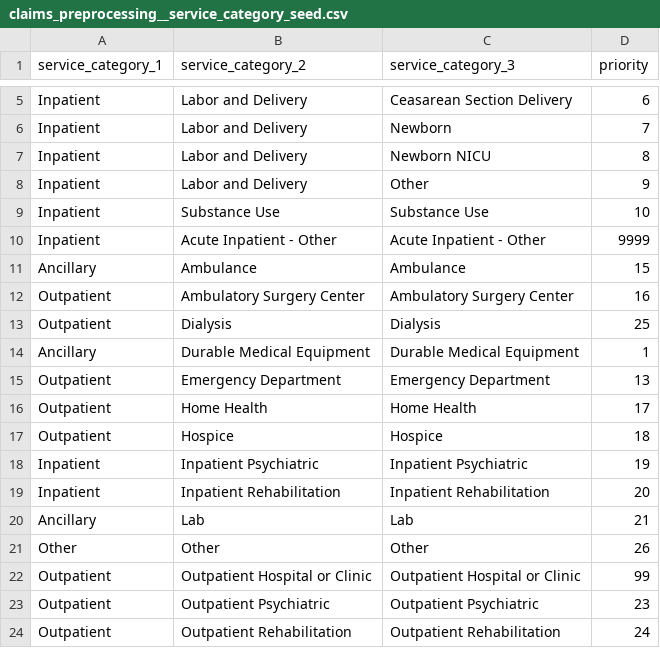
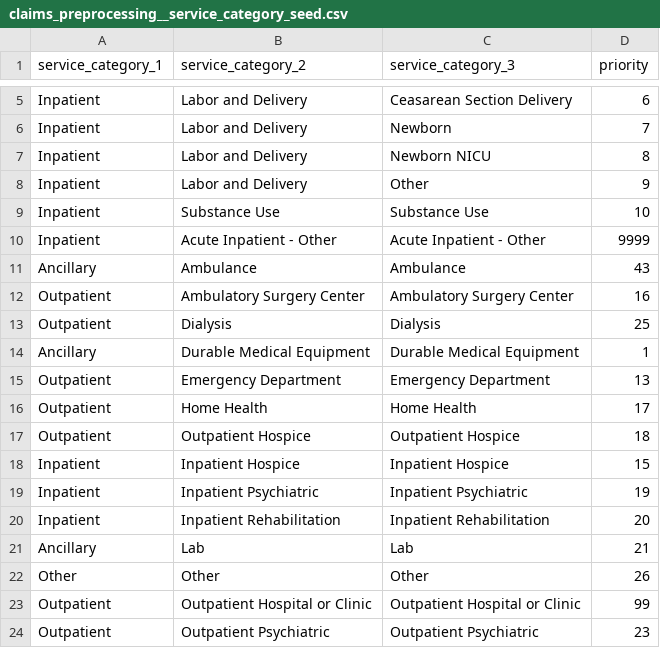
Before and after one commit to tuva-health/tuva, a CSV file: seeds/value_sets/claims_preprocessing/claims_preprocessing__service_category_seed.csv, drawn as a sheet; only a part is shown, gaps mark what is left out; the shorter side is filled out with more unchanged rows.

Commit message:
creating encounters for other inpatient types

```diff
--- a/seeds/value_sets/claims_preprocessing/claims_preprocessing__service_category_seed.csv
+++ b/seeds/value_sets/claims_preprocessing/claims_preprocessing__service_category_seed.csv
@@ -10,3 +10,3 @@ Inpatient,Substance Use,Substance Use,10
 Inpatient,Acute Inpatient - Other,Acute Inpatient - Other,9999
-Ancillary,Ambulance,Ambulance,15
+Ancillary,Ambulance,Ambulance,43
 Outpatient,Ambulatory Surgery Center,Ambulatory Surgery Center,16
@@ -16,3 +16,4 @@ Outpatient,Emergency Department,Emergency Department,13
 Outpatient,Home Health,Home Health,17
-Outpatient,Hospice,Hospice,18
+Outpatient,Outpatient Hospice,Outpatient Hospice,18
+Inpatient,Inpatient Hospice,Inpatient Hospice,15
 Inpatient,Inpatient Psychiatric,Inpatient Psychiatric,19
```
Also changed, not shown: 32 other files.
